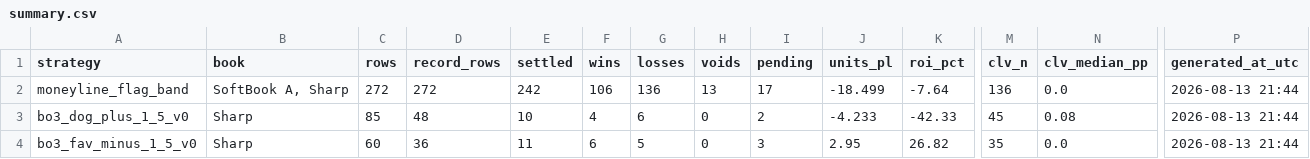
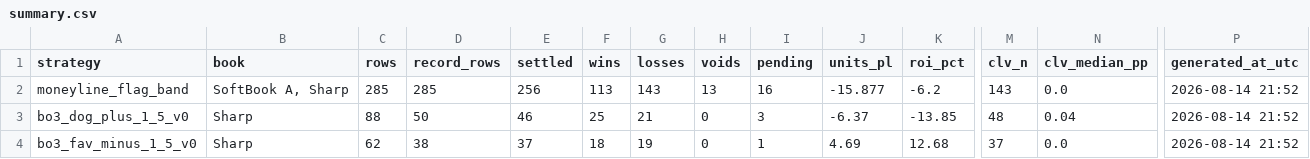
Before and after one commit to hyprcs/cs2hub, a CSV file: strategies/data/summary.csv, drawn as a sheet; only a part is shown, gaps mark what is left out; the diff covers the shown part only; the diff names each change by its address in the sheet, - before the commit and + after, or states it on an @@ line.

```diff
--- a/strategies/data/summary.csv
+++ b/strategies/data/summary.csv
-C2 (rows): 272
+C2 (rows): 285
-D2 (record_rows): 272
+D2 (record_rows): 285
-E2 (settled): 242
+E2 (settled): 256
-F2 (wins): 106
+F2 (wins): 113
-G2 (losses): 136
+G2 (losses): 143
-I2 (pending): 17
+I2 (pending): 16
-J2 (units_pl): -18.499
+J2 (units_pl): -15.877
-K2 (roi_pct): -7.64
+K2 (roi_pct): -6.2
-M2 (clv_n): 136
+M2 (clv_n): 143
-P2:P4 (generated_at_utc): 2026-08-13 21:44
+P2:P4 (generated_at_utc): 2026-08-14 21:52
-C3 (rows): 85
+C3 (rows): 88
-D3 (record_rows): 48
+D3 (record_rows): 50
-E3 (settled): 10
+E3 (settled): 46
-F3 (wins): 4
+F3 (wins): 25
-G3 (losses): 6
+G3 (losses): 21
-I3 (pending): 2
+I3 (pending): 3
-J3 (units_pl): -4.233
+J3 (units_pl): -6.37
-K3 (roi_pct): -42.33
+K3 (roi_pct): -13.85
-M3 (clv_n): 45
+M3 (clv_n): 48
-N3 (clv_median_pp): 0.08
+N3 (clv_median_pp): 0.04
-C4 (rows): 60
+C4 (rows): 62
-D4 (record_rows): 36
+D4 (record_rows): 38
-E4 (settled): 11
+E4 (settled): 37
-F4 (wins): 6
+F4 (wins): 18
-G4 (losses): 5
+G4 (losses): 19
-I4 (pending): 3
+I4 (pending): 1
-J4 (units_pl): 2.95
+J4 (units_pl): 4.69
-K4 (roi_pct): 26.82
+K4 (roi_pct): 12.68
-M4 (clv_n): 35
+M4 (clv_n): 37
```
Also changed, not shown: 19 edited cells elsewhere in this file, picks/data/summary.csv, strategies/data/bo3_dog_plus_1_5_bookC_v0.csv, 10 other files.
